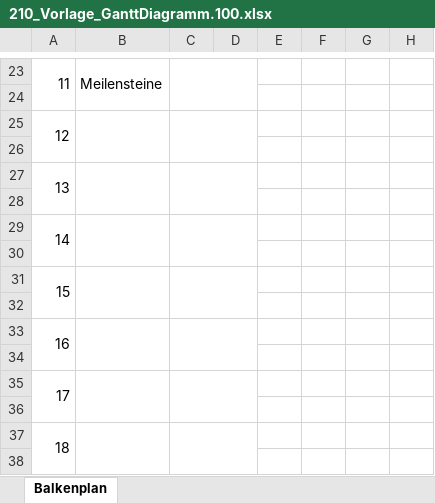
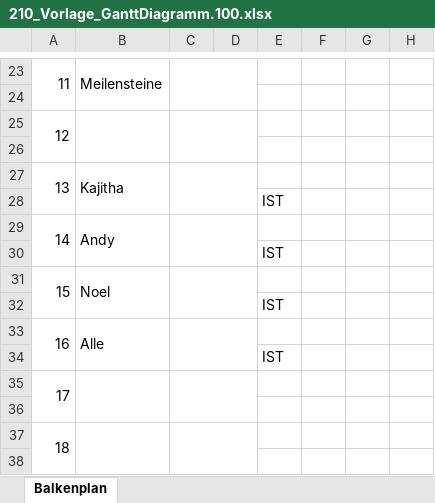
Before and after one commit to Noeggu/Map-Diary, an Excel workbook: Doku/210_Vorlage_GanttDiagramm.100.xlsx, sheet Balkenplan, drawn as a sheet; only a part is shown, gaps mark what is left out; values as stored, in another font and other column widths than the file's, no cell formats; the diff covers the shown part only; the diff names each change by its address in the sheet, - before the commit and + after, or states it on an @@ line.

```diff
--- a/Doku/210_Vorlage_GanttDiagramm.100.xlsx (sheet Balkenplan)
+++ b/Doku/210_Vorlage_GanttDiagramm.100.xlsx (sheet Balkenplan)
-B27: (empty)
+B27: Kajitha
-E28: (empty)
+E28: IST
-B29: (empty)
+B29: Andy
-E30: (empty)
+E30: IST
-B31: (empty)
+B31: Noel
-E32: (empty)
+E32: IST
-B33: (empty)
+B33: Alle
-E34: (empty)
+E34: IST
```
Also changed, not shown: 1 added row, 1 removed row and 16 edited cells elsewhere in this sheet, cell formats.
